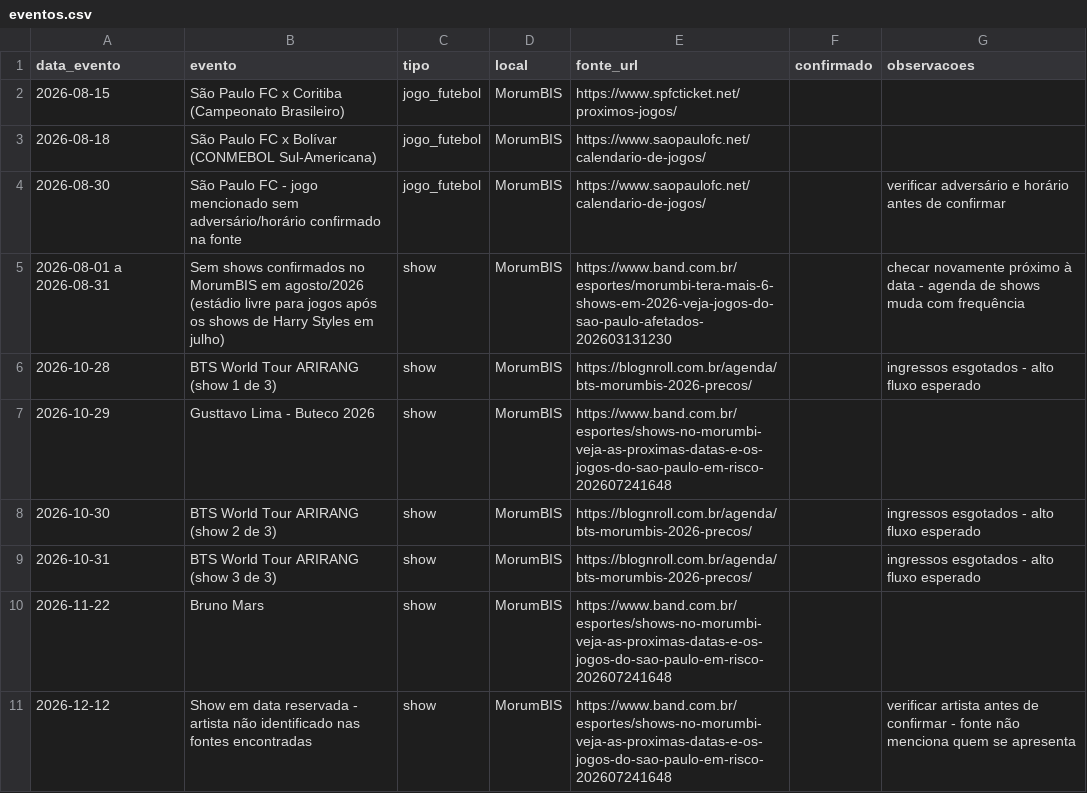
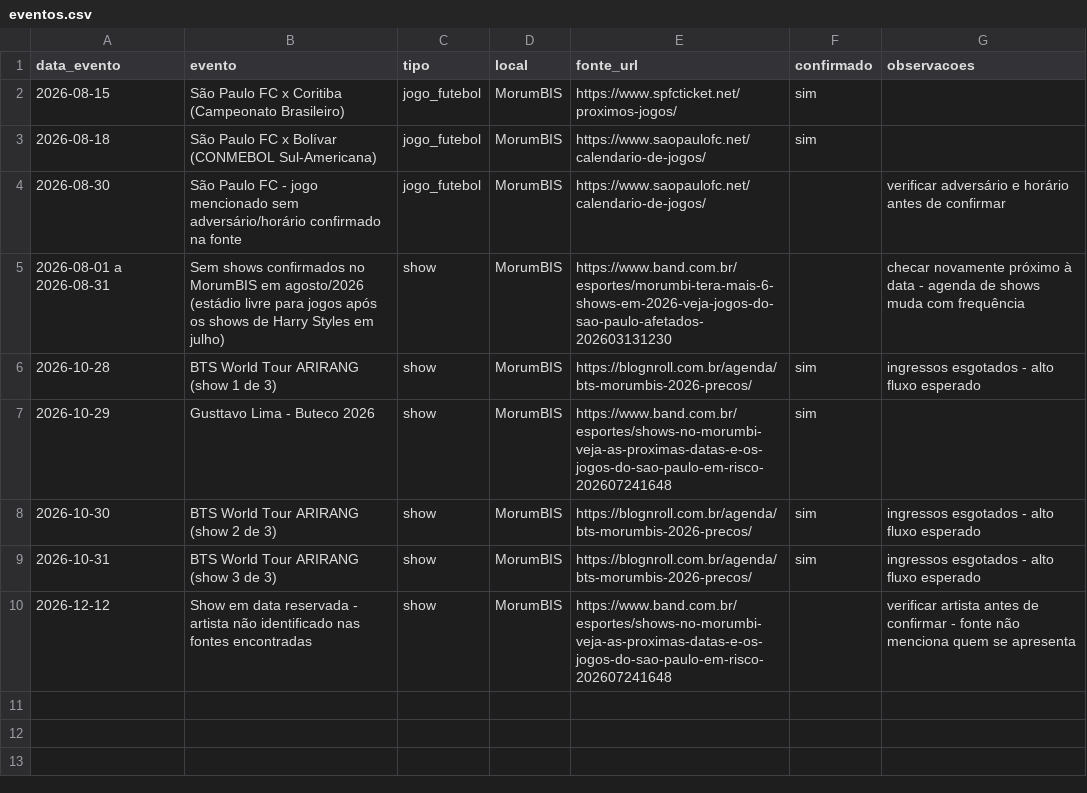
Before and after one commit to cassiowas/Boa_Bahia, a CSV file: outputs/buscar_eventos/butanta_shopping/eventos.csv, drawn as a sheet.

```diff
--- a/outputs/buscar_eventos/butanta_shopping/eventos.csv
+++ b/outputs/buscar_eventos/butanta_shopping/eventos.csv
@@ -1,11 +1,10 @@
 data_evento,evento,tipo,local,fonte_url,confirmado,observacoes
-2026-08-15,São Paulo FC x Coritiba (Campeonato Brasileiro),jogo_futebol,MorumBIS,https://www.spfcticket.net/proximos-jogos/,,
-2026-08-18,São Paulo FC x Bolívar (CONMEBOL Sul-Americana),jogo_futebol,MorumBIS,https://www.saopaulofc.net/calendario-de-jogos/,,
+2026-08-15,São Paulo FC x Coritiba (Campeonato Brasileiro),jogo_futebol,MorumBIS,https://www.spfcticket.net/proximos-jogos/,sim,
+2026-08-18,São Paulo FC x Bolívar (CONMEBOL Sul-Americana),jogo_futebol,MorumBIS,https://www.saopaulofc.net/calendario-de-jogos/,sim,
 2026-08-30,São Paulo FC - jogo mencionado sem adversário/horário confirmado na fonte,jogo_futebol,MorumBIS,https://www.saopaulofc.net/calendario-de-jogos/,,verificar adversário e horário antes de confirmar
 2026-08-01 a 2026-08-31,Sem shows confirmados no MorumBIS em agosto/2026 (estádio livre para jogos após os shows de Harry Styles em julho),show,MorumBIS,https://www.band.com.br/esportes/morumbi-tera-mais-6-shows-em-2026-veja-jogos-do-sao-paulo-afetados-202603131230,,checar novamente próximo à data - agenda de shows muda com frequência
-2026-10-28,BTS World Tour ARIRANG (show 1 de 3),show,MorumBIS,https://blognroll.com.br/agenda/bts-morumbis-2026-precos/,,ingressos esgotados - alto fluxo esperado
-2026-10-29,Gusttavo Lima - Buteco 2026,show,MorumBIS,https://www.band.com.br/esportes/shows-no-morumbi-veja-as-proximas-datas-e-os-jogos-do-sao-paulo-em-risco-202607241648,,
-2026-10-30,BTS World Tour ARIRANG (show 2 de 3),show,MorumBIS,https://blognroll.com.br/agenda/bts-morumbis-2026-precos/,,ingressos esgotados - alto fluxo esperado
-2026-10-31,BTS World Tour ARIRANG (show 3 de 3),show,MorumBIS,https://blognroll.com.br/agenda/bts-morumbis-2026-precos/,,ingressos esgotados - alto fluxo esperado
-2026-11-22,Bruno Mars,show,MorumBIS,https://www.band.com.br/esportes/shows-no-morumbi-veja-as-proximas-datas-e-os-jogos-do-sao-paulo-em-risco-202607241648,,
+2026-10-28,BTS World Tour ARIRANG (show 1 de 3),show,MorumBIS,https://blognroll.com.br/agenda/bts-morumbis-2026-precos/,sim,ingressos esgotados - alto fluxo esperado
+2026-10-29,Gusttavo Lima - Buteco 2026,show,MorumBIS,https://www.band.com.br/esportes/shows-no-morumbi-veja-as-proximas-datas-e-os-jogos-do-sao-paulo-em-risco-202607241648,sim,
+2026-10-30,BTS World Tour ARIRANG (show 2 de 3),show,MorumBIS,https://blognroll.com.br/agenda/bts-morumbis-2026-precos/,sim,ingressos esgotados - alto fluxo esperado
+2026-10-31,BTS World Tour ARIRANG (show 3 de 3),show,MorumBIS,https://blognroll.com.br/agenda/bts-morumbis-2026-precos/,sim,ingressos esgotados - alto fluxo esperado
 2026-12-12,Show em data reservada - artista não identificado nas fontes encontradas,show,MorumBIS,https://www.band.com.br/esportes/shows-no-morumbi-veja-as-proximas-datas-e-os-jogos-do-sao-paulo-em-risco-202607241648,,verificar artista antes de confirmar - fonte não menciona quem se apresenta
```
Also changed, not shown: outputs/montar_base_demanda/butanta_shopping/base_demanda.csv.
